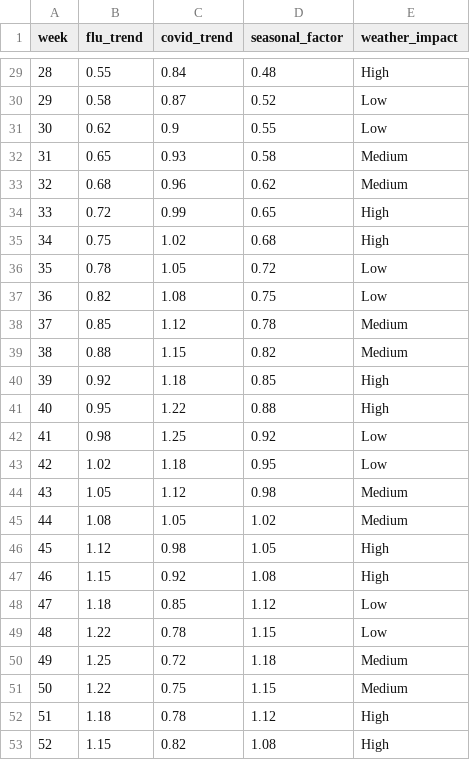
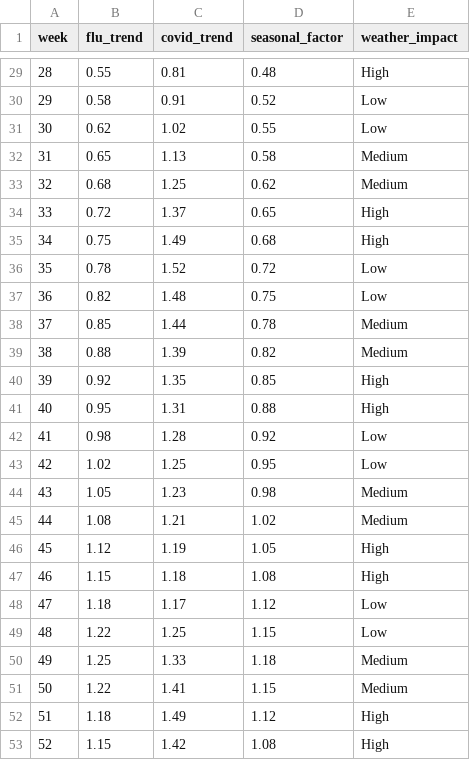
Before and after one commit to rachelm06/meditrack, a CSV file: data/seasonal_trends.csv, drawn as a sheet; only a part is shown, gaps mark what is left out; the diff covers the shown part only.

Commit message:
additive inventory, real covid data

```diff
--- a/data/seasonal_trends.csv
+++ b/data/seasonal_trends.csv
@@ -29,25 +29,25 @@ week,flu_trend,covid_trend,seasonal_factor,weather_impact
-28,0.55,0.84,0.48,High
-29,0.58,0.87,0.52,Low
-30,0.62,0.9,0.55,Low
-31,0.65,0.93,0.58,Medium
-32,0.68,0.96,0.62,Medium
-33,0.72,0.99,0.65,High
-34,0.75,1.02,0.68,High
-35,0.78,1.05,0.72,Low
-36,0.82,1.08,0.75,Low
-37,0.85,1.12,0.78,Medium
-38,0.88,1.15,0.82,Medium
-39,0.92,1.18,0.85,High
-40,0.95,1.22,0.88,High
-41,0.98,1.25,0.92,Low
-42,1.02,1.18,0.95,Low
-43,1.05,1.12,0.98,Medium
-44,1.08,1.05,1.02,Medium
-45,1.12,0.98,1.05,High
-46,1.15,0.92,1.08,High
-47,1.18,0.85,1.12,Low
-48,1.22,0.78,1.15,Low
-49,1.25,0.72,1.18,Medium
-50,1.22,0.75,1.15,Medium
-51,1.18,0.78,1.12,High
-52,1.15,0.82,1.08,High
+28,0.55,0.81,0.48,High
+29,0.58,0.91,0.52,Low
+30,0.62,1.02,0.55,Low
+31,0.65,1.13,0.58,Medium
+32,0.68,1.25,0.62,Medium
+33,0.72,1.37,0.65,High
+34,0.75,1.49,0.68,High
+35,0.78,1.52,0.72,Low
+36,0.82,1.48,0.75,Low
+37,0.85,1.44,0.78,Medium
+38,0.88,1.39,0.82,Medium
+39,0.92,1.35,0.85,High
+40,0.95,1.31,0.88,High
+41,0.98,1.28,0.92,Low
+42,1.02,1.25,0.95,Low
+43,1.05,1.23,0.98,Medium
+44,1.08,1.21,1.02,Medium
+45,1.12,1.19,1.05,High
+46,1.15,1.18,1.08,High
+47,1.18,1.17,1.12,Low
+48,1.22,1.25,1.15,Low
+49,1.25,1.33,1.18,Medium
+50,1.22,1.41,1.15,Medium
+51,1.18,1.49,1.12,High
+52,1.15,1.42,1.08,High
```
Also changed, not shown: 27 edited cells elsewhere in this file, 12 other files.
